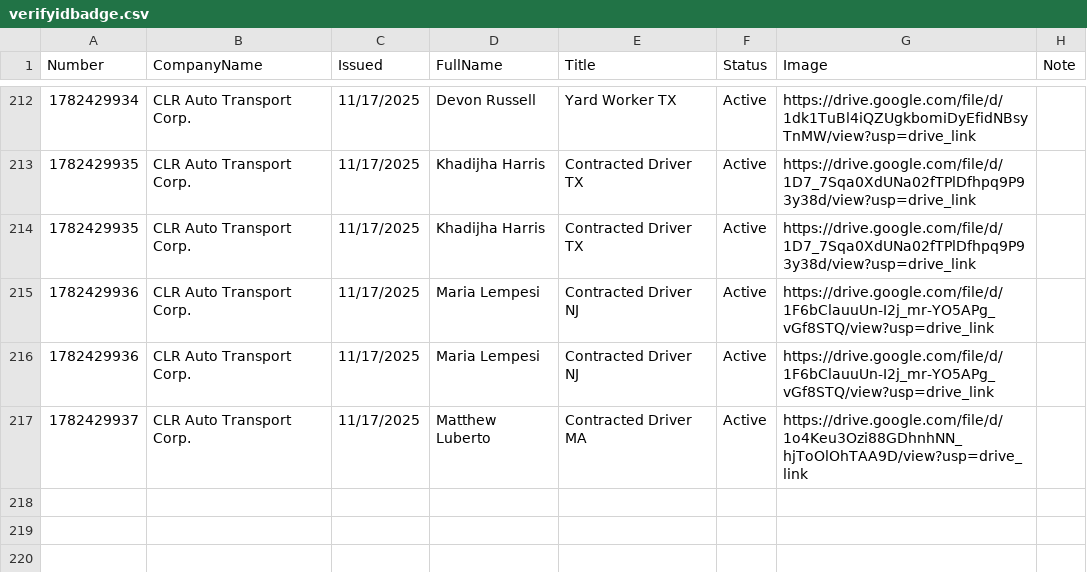
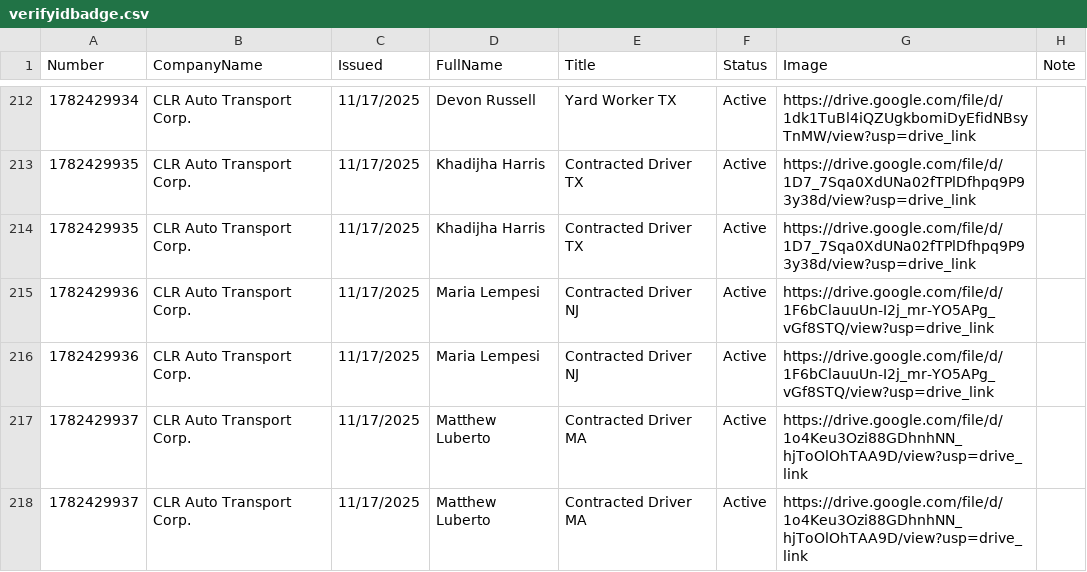
Before and after one commit to diversifiedcompany/badge-data, a CSV file: verifyidbadge.csv, drawn as a sheet; only a part is shown, gaps mark what is left out.

Commit message:
Update via Admin Panel

```diff
--- a/verifyidbadge.csv
+++ b/verifyidbadge.csv
@@ -217 +217,2 @@ Number,CompanyName,Issued,FullName,Title,Status,Image,Note
 1782429937,CLR Auto Transport Corp.,11/17/2025,Matthew Luberto,Contracted Driver MA,Active,https://drive.google.com/file/d/1o4Keu3Ozi88GDhnhNN_hjToOlOhTAA9D/view?usp=drive_link,
+1782429937,CLR Auto Transport Corp.,11/17/2025,Matthew Luberto,Contracted Driver MA,Active,https://drive.google.com/file/d/1o4Keu3Ozi88GDhnhNN_hjToOlOhTAA9D/view?usp=drive_link,
```
